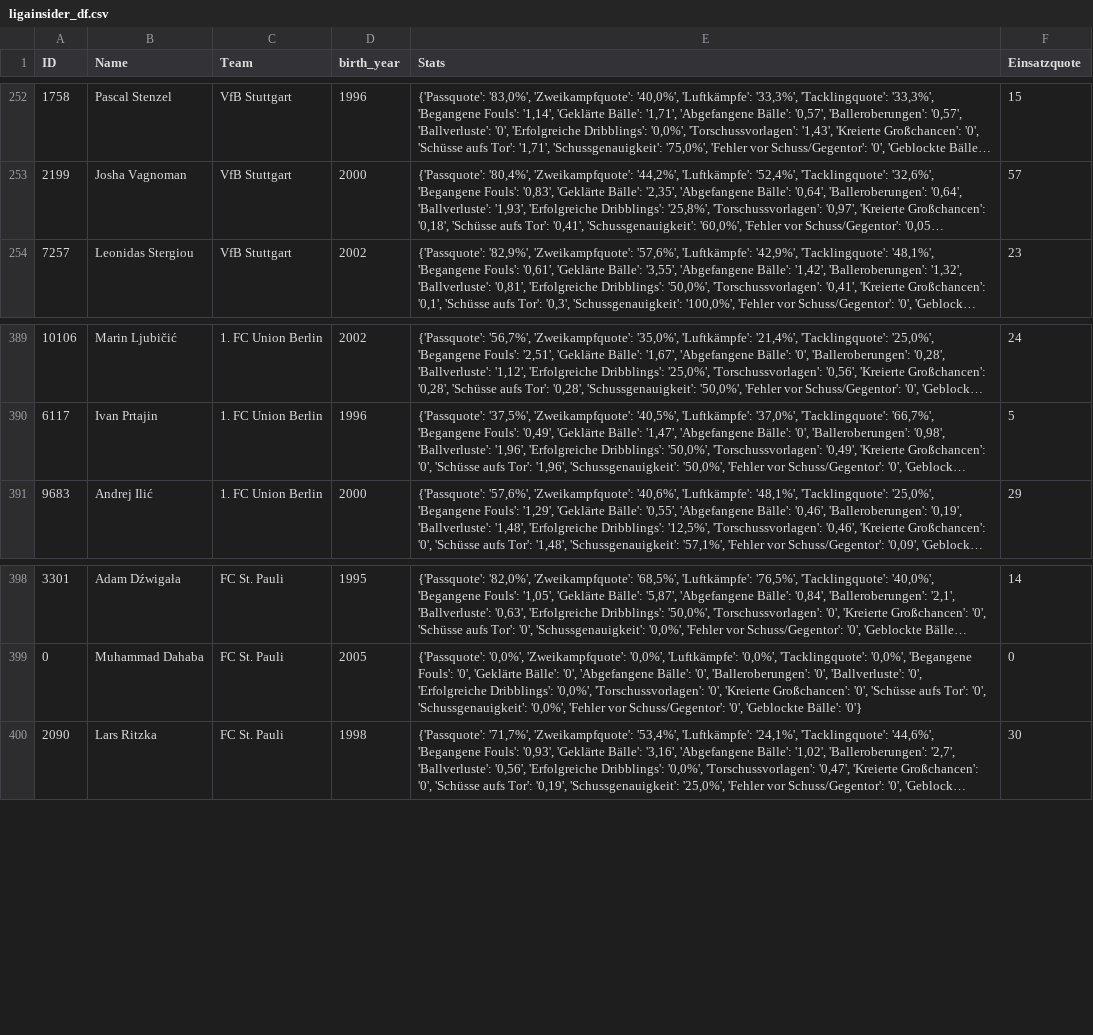
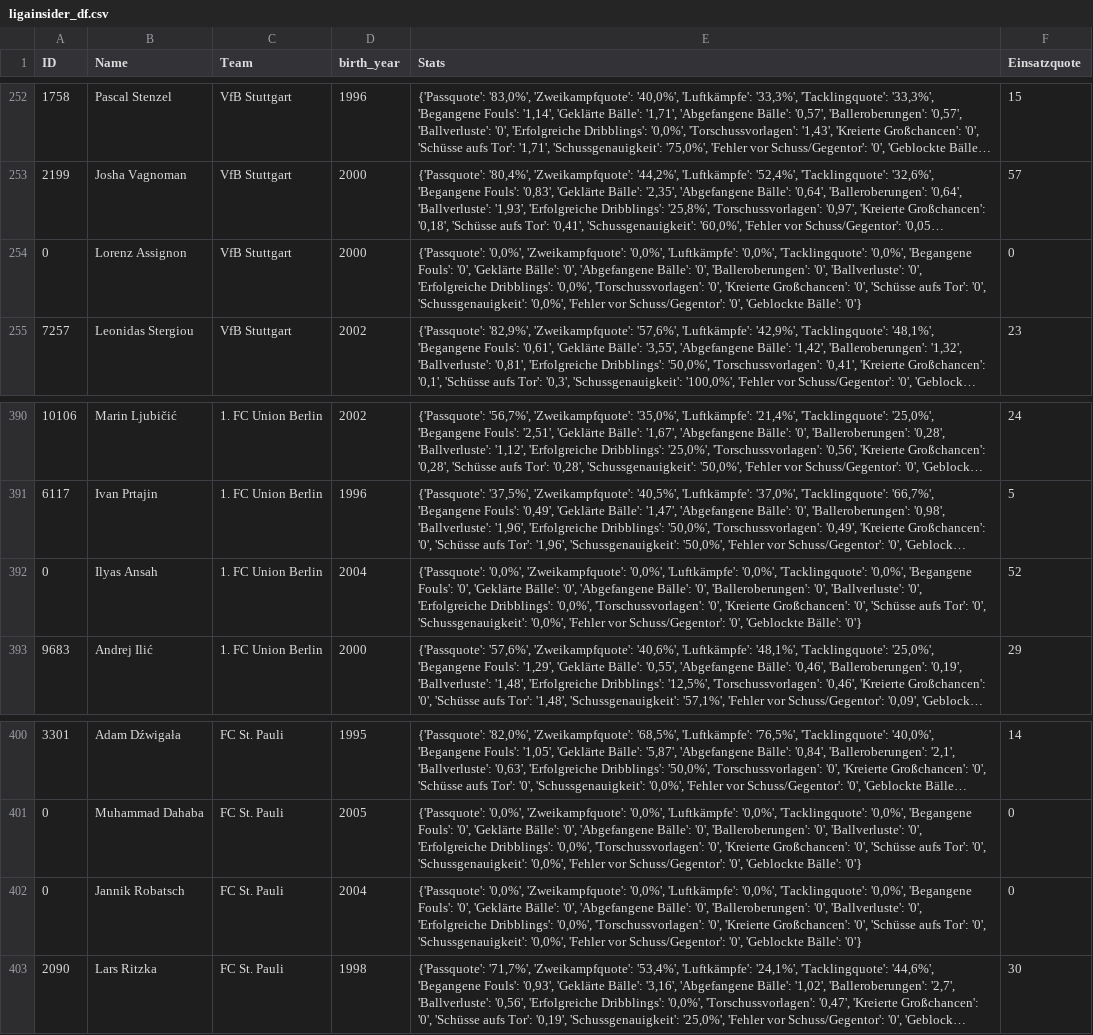
Before and after one commit to buenavista62/kickbased, a CSV file: data/ligainsider_df.csv, drawn as a sheet; only a part is shown, gaps mark what is left out; long unchanged cells end in …; the diff names each change by its address in the sheet, - before the commit and + after, or states it on an @@ line.

Commit message:
Automated data update

```diff
--- a/data/ligainsider_df.csv
+++ b/data/ligainsider_df.csv
+row 254: 0 | Lorenz Assignon | VfB Stuttgart | 2000 | {'Passquote': '0,0%', 'Zweikampfquote': '0,0%', 'Luftkämpfe': '0,0%', 'Tacklingquote': '0,0%', 'Begangene Fouls': '0', 'Geklärte Bälle': '0', 'Abgefangene Bälle': '0', 'Balleroberungen': '0', 'Ballverluste': '0', 'Erfolgreiche Dribblings': '0,0%', 'Torschussvorlagen': '0', 'Kreierte Großchancen': '0', 'Schüsse aufs Tor': '0', 'Schussgenauigkeit': '0,0%', 'Fehler vor Schuss/Gegentor': '0', 'Geblockte Bälle': '0'} | 0
+row 392: 0 | Ilyas Ansah | 1. FC Union Berlin | 2004 | {'Passquote': '0,0%', 'Zweikampfquote': '0,0%', 'Luftkämpfe': '0,0%', 'Tacklingquote': '0,0%', 'Begangene Fouls': '0', 'Geklärte Bälle': '0', 'Abgefangene Bälle': '0', 'Balleroberungen': '0', 'Ballverluste': '0', 'Erfolgreiche Dribblings': '0,0%', 'Torschussvorlagen': '0', 'Kreierte Großchancen': '0', 'Schüsse aufs Tor': '0', 'Schussgenauigkeit': '0,0%', 'Fehler vor Schuss/Gegentor': '0', 'Geblockte Bälle': '0'} | 52
+row 402: 0 | Jannik Robatsch | FC St. Pauli | 2004 | {'Passquote': '0,0%', 'Zweikampfquote': '0,0%', 'Luftkämpfe': '0,0%', 'Tacklingquote': '0,0%', 'Begangene Fouls': '0', 'Geklärte Bälle': '0', 'Abgefangene Bälle': '0', 'Balleroberungen': '0', 'Ballverluste': '0', 'Erfolgreiche Dribblings': '0,0%', 'Torschussvorlagen': '0', 'Kreierte Großchancen': '0', 'Schüsse aufs Tor': '0', 'Schussgenauigkeit': '0,0%', 'Fehler vor Schuss/Gegentor': '0', 'Geblockte Bälle': '0'} | 0
```
Also changed, not shown: 1 other file.
